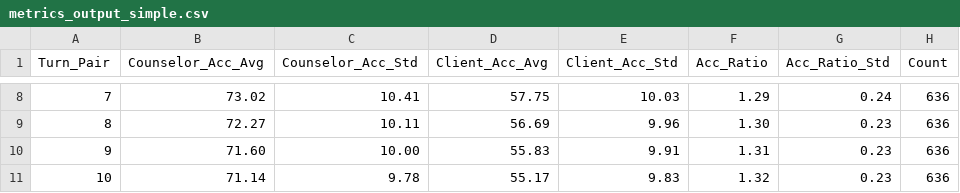
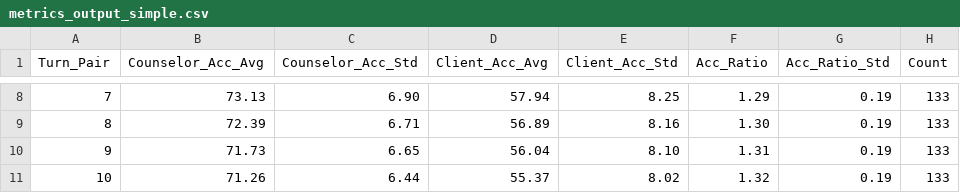
Before and after one commit to amin-kamaleddin/Psychotherapy-Agent, a CSV file: Eval/csv/metrics_output_simple.csv, drawn as a sheet; only a part is shown, gaps mark what is left out; the diff covers the shown part only.

```diff
--- a/Eval/csv/metrics_output_simple.csv
+++ b/Eval/csv/metrics_output_simple.csv
@@ -8,4 +8,4 @@ Turn_Pair,Counselor_Acc_Avg,Counselor_Acc_Std,Client_Acc_Avg,Client_Acc_Std,Acc_
-7,73.02,10.41,57.75,10.03,1.29,0.24,636
-8,72.27,10.11,56.69,9.96,1.30,0.23,636
-9,71.60,10.00,55.83,9.91,1.31,0.23,636
-10,71.14,9.78,55.17,9.83,1.32,0.23,636
+7,73.13,6.90,57.94,8.25,1.29,0.19,133
+8,72.39,6.71,56.89,8.16,1.30,0.19,133
+9,71.73,6.65,56.04,8.10,1.31,0.19,133
+10,71.26,6.44,55.37,8.02,1.32,0.19,133
```
Also changed, not shown: 37 edited cells elsewhere in this file, Eval/csv/metrics_output_complex.csv, Eval/csv/metrics_output_multi_agent.csv, 4 other files.
